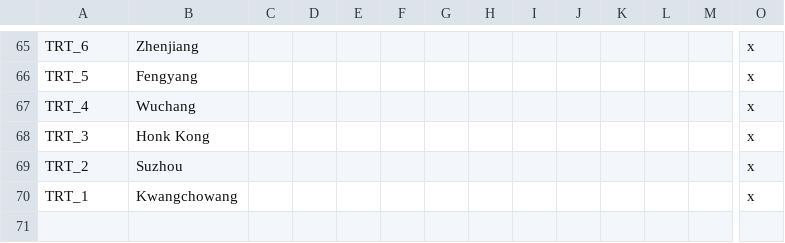
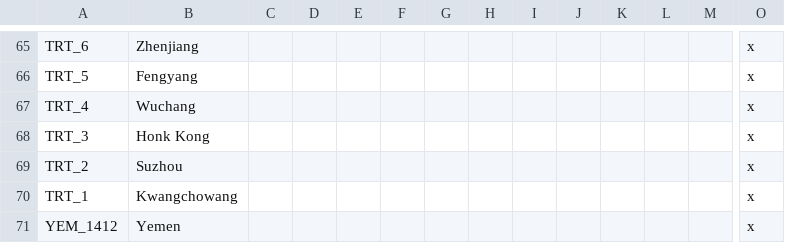
Before and after one commit to Proxysseia/The-many-Seas, a CSV file: localisation/TMS_Map.csv, drawn as a sheet; only a part is shown, gaps mark what is left out; rows hold the shown columns only; the diff names each change by its address in the sheet, - before the commit and + after, or states it on an @@ line.

```diff
--- a/localisation/TMS_Map.csv
+++ b/localisation/TMS_Map.csv
+row 71: YEM_1412 | Yemen |  |  |  |  |  |  |  |  |  |  |  | x
```
Also changed, not shown: localisation/00_HPM_map.csv, localisation/TMS_countries.csv, 8 other files.
